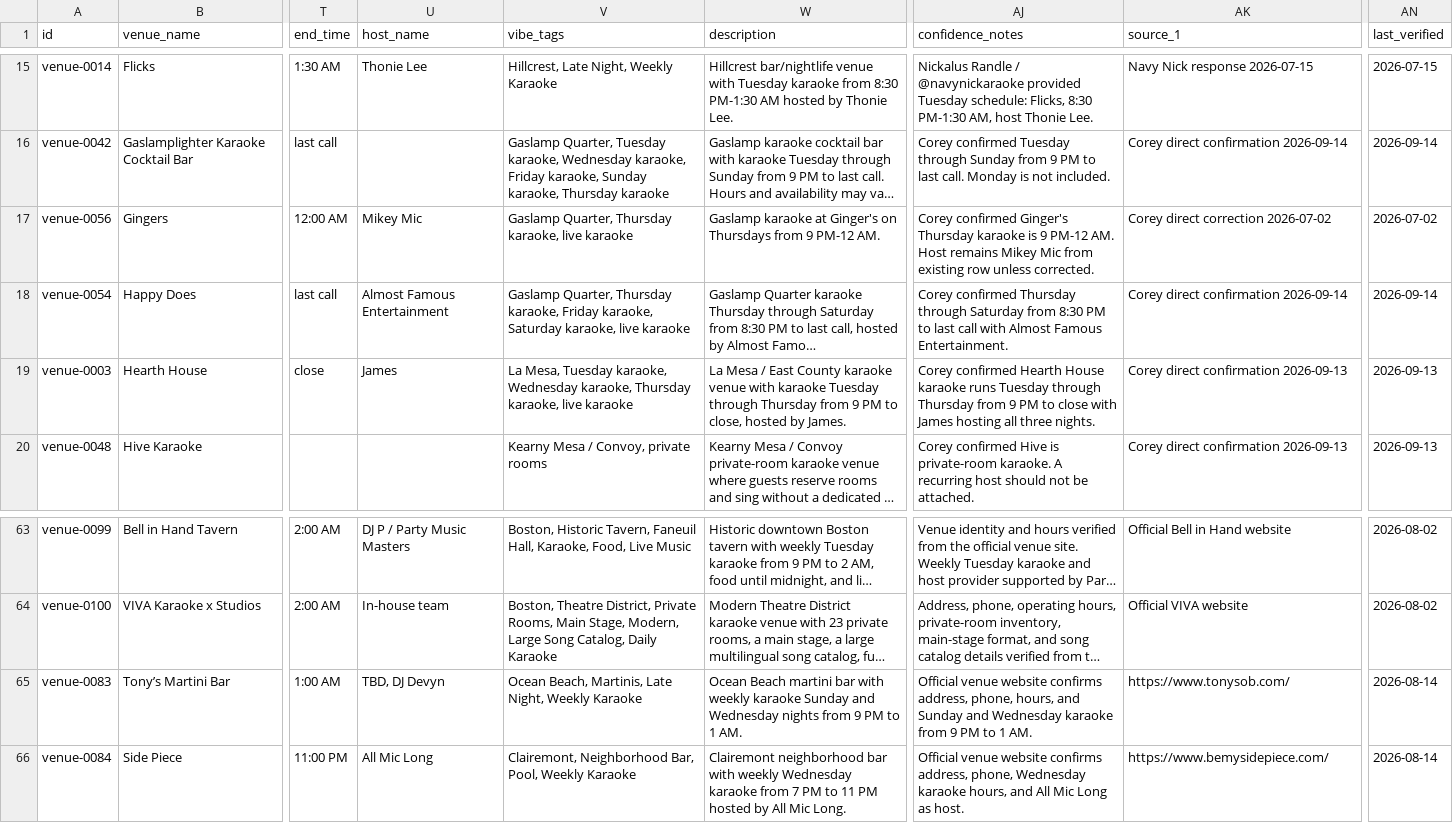
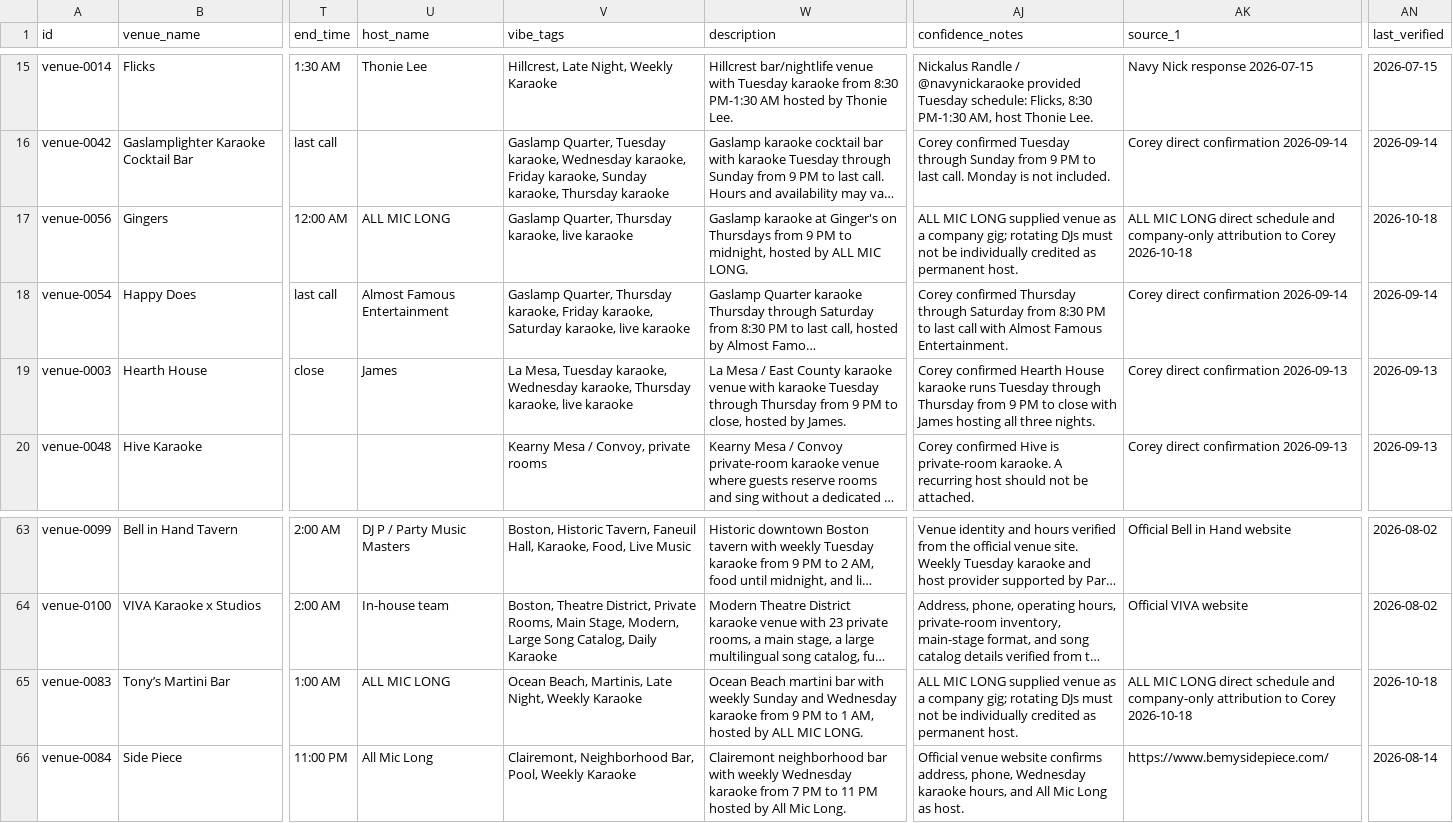
Before and after one commit to whiteinkcreates/singhub, a TSV file: public/data/venues.tsv, drawn as a sheet; only a part is shown, gaps mark what is left out; long unchanged cells end in …; the diff names each change by its address in the sheet, - before the commit and + after, or states it on an @@ line.

Commit message:
Synchronize Tony's and Ginger's venue company-host credit

```diff
--- a/public/data/venues.tsv
+++ b/public/data/venues.tsv
-U17 (host_name): Mikey Mic
+U17 (host_name): ALL MIC LONG
-W17 (description): …from 9 PM-12 AM.
+W17 (description): …from 9 PM to midnight, hosted by ALL MIC LONG.
-AJ17 (confidence_notes): Corey confirmed Ginger's Thursday karaoke is 9 PM-12 AM. Host remains Mikey Mic from existing row unless corrected.
+AJ17 (confidence_notes): ALL MIC LONG supplied venue as a company gig; rotating DJs must not be individually credited as permanent host.
-AK17 (source_1): Corey direct correction 2026-07-02
+AK17 (source_1): ALL MIC LONG direct schedule and company-only attribution to Corey 2026-10-18
-AN17 (last_verified): 2026-07-02
+AN17 (last_verified): 2026-10-18
-U65 (host_name): TBD, DJ Devyn
+U65 (host_name): ALL MIC LONG
-W65 (description): …with weekly karaoke Sunday and Wednesday nights from 9 PM to 1 AM.
+W65 (description): …with weekly Sunday and Wednesday karaoke from 9 PM to 1 AM, hosted by ALL MIC LONG.
-AJ65 (confidence_notes): Official venue website confirms address, phone, hours, and Sunday and Wednesday karaoke from 9 PM to 1 AM.
+AJ65 (confidence_notes): ALL MIC LONG supplied venue as a company gig; rotating DJs must not be individually credited as permanent host.
-AK65 (source_1): https://www.tonysob.com/
+AK65 (source_1): ALL MIC LONG direct schedule and company-only attribution to Corey 2026-10-18
-AN65 (last_verified): 2026-08-14
+AN65 (last_verified): 2026-10-18
```
